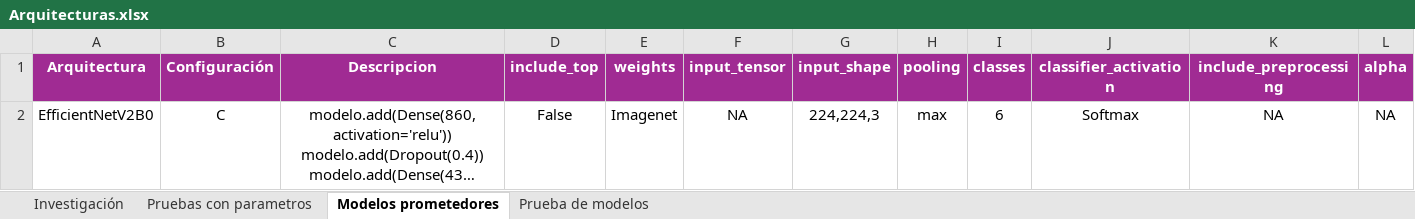
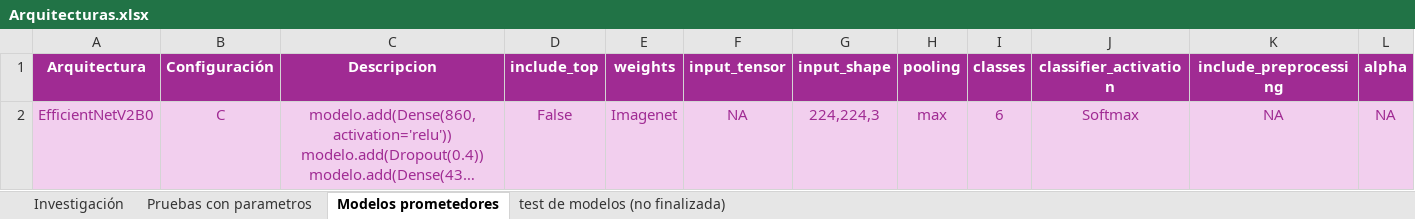
Before and after one commit to JesusDMM/Modelos_IA, an Excel workbook: Analisis de arquitecturas/Arquitecturas.xlsx, sheet Modelos prometedores, drawn as a sheet; only a part is shown; long unchanged cells end in …; values as stored, in another font and other column widths than the file's, no borders; the diff covers the shown part only; the diff names each change by its address in the sheet, - before the commit and + after, or states it on an @@ line.

Commit message:
Edicion del analisis de arquitecturas

```diff
--- a/Analisis de arquitecturas/Arquitecturas.xlsx (sheet Modelos prometedores)
+++ b/Analisis de arquitecturas/Arquitecturas.xlsx (sheet Modelos prometedores)
-sheet tab: Prueba de modelos
+sheet tab: test de modelos (no finalizada)
@@ A2:L2 fill: none → #F2CFEE, text colour: black → #A02B93 @@
```
Also changed, not shown: cell formats elsewhere in this sheet, sheet Pruebas con parametros, 2 other files.
